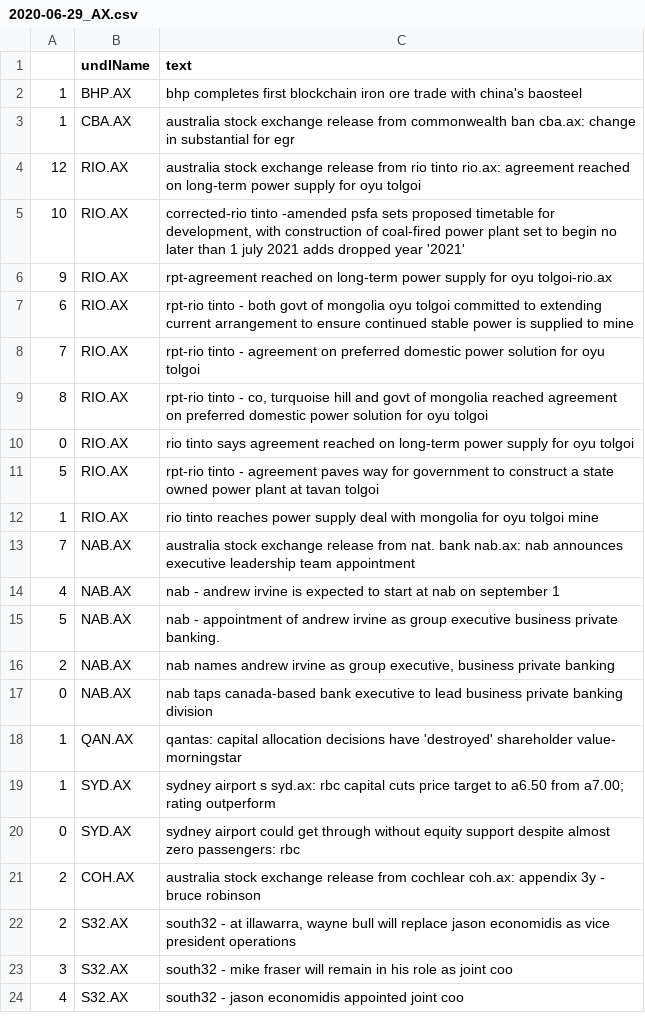
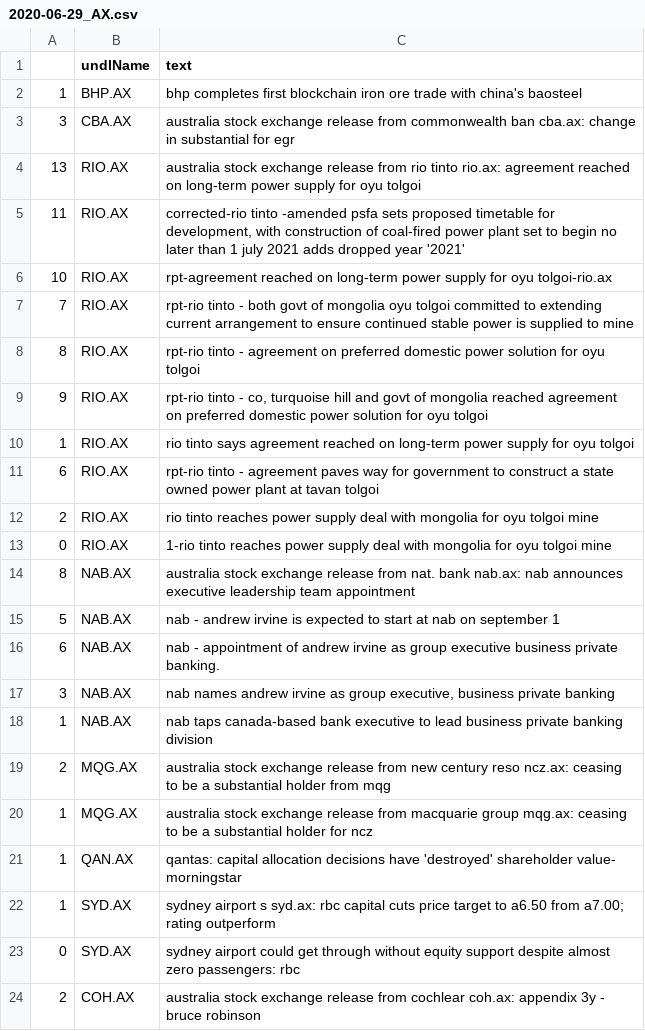
Before and after one commit to hoichunlaw/EventDriven, a CSV file: result/2020-06-29_AX.csv, drawn as a sheet; only a part is shown; the shorter side is filled out with more unchanged rows.

Commit message:
scheduled commit

```diff
--- a/result/2020-06-29_AX.csv
+++ b/result/2020-06-29_AX.csv
@@ -2,17 +2,20 @@
 1,BHP.AX,bhp completes first blockchain iron ore trade with china's baosteel
-1,CBA.AX,australia stock exchange release from commonwealth ban cba.ax: change in substantial  for egr
-12,RIO.AX,australia stock exchange release from rio tinto rio.ax: agreement reached on long-term power supply for oyu tolgoi
-10,RIO.AX,"corrected-rio tinto -amended psfa sets proposed timetable for development, with construction of coal-fired power plant set to begin no later than 1 july 2021 adds dropped year '2021'"
-9,RIO.AX,rpt-agreement reached on long-term power supply for oyu tolgoi-rio.ax
-6,RIO.AX,rpt-rio tinto - both govt of mongolia  oyu tolgoi committed to extending current arrangement to ensure continued stable power is supplied to mine
-7,RIO.AX,rpt-rio tinto - agreement on preferred domestic power solution for oyu tolgoi
-8,RIO.AX,"rpt-rio tinto  - co, turquoise hill and govt of mongolia reached agreement on preferred domestic power solution for oyu tolgoi"
-0,RIO.AX,rio tinto says agreement reached on long-term power supply for oyu tolgoi
-5,RIO.AX,rpt-rio tinto - agreement paves way for government to construct a state owned power plant at tavan tolgoi
-1,RIO.AX,rio tinto reaches power supply deal with mongolia for oyu tolgoi mine
-7,NAB.AX,australia stock exchange release from nat. bank nab.ax: nab announces executive leadership team appointment
-4,NAB.AX,nab - andrew irvine is expected to start at nab on september 1
-5,NAB.AX,nab - appointment of andrew irvine as group executive business  private banking.
-2,NAB.AX,"nab names andrew irvine as group executive, business  private banking"
-0,NAB.AX,nab taps canada-based bank executive to lead business  private banking division
+3,CBA.AX,australia stock exchange release from commonwealth ban cba.ax: change in substantial  for egr
+13,RIO.AX,australia stock exchange release from rio tinto rio.ax: agreement reached on long-term power supply for oyu tolgoi
+11,RIO.AX,"corrected-rio tinto -amended psfa sets proposed timetable for development, with construction of coal-fired power plant set to begin no later than 1 july 2021 adds dropped year '2021'"
+10,RIO.AX,rpt-agreement reached on long-term power supply for oyu tolgoi-rio.ax
+7,RIO.AX,rpt-rio tinto - both govt of mongolia  oyu tolgoi committed to extending current arrangement to ensure continued stable power is supplied to mine
+8,RIO.AX,rpt-rio tinto - agreement on preferred domestic power solution for oyu tolgoi
+9,RIO.AX,"rpt-rio tinto  - co, turquoise hill and govt of mongolia reached agreement on preferred domestic power solution for oyu tolgoi"
+1,RIO.AX,rio tinto says agreement reached on long-term power supply for oyu tolgoi
+6,RIO.AX,rpt-rio tinto - agreement paves way for government to construct a state owned power plant at tavan tolgoi
+2,RIO.AX,rio tinto reaches power supply deal with mongolia for oyu tolgoi mine
+0,RIO.AX,1-rio tinto reaches power supply deal with mongolia for oyu tolgoi mine
+8,NAB.AX,australia stock exchange release from nat. bank nab.ax: nab announces executive leadership team appointment
+5,NAB.AX,nab - andrew irvine is expected to start at nab on september 1
+6,NAB.AX,nab - appointment of andrew irvine as group executive business  private banking.
+3,NAB.AX,"nab names andrew irvine as group executive, business  private banking"
+1,NAB.AX,nab taps canada-based bank executive to lead business  private banking division
+2,MQG.AX,australia stock exchange release from new century reso ncz.ax: ceasing to be a substantial holder from mqg
+1,MQG.AX,australia stock exchange release from macquarie group mqg.ax: ceasing to be a substantial holder for ncz
 1,QAN.AX,qantas: capital allocation decisions have 'destroyed' shareholder value- morningstar
```
